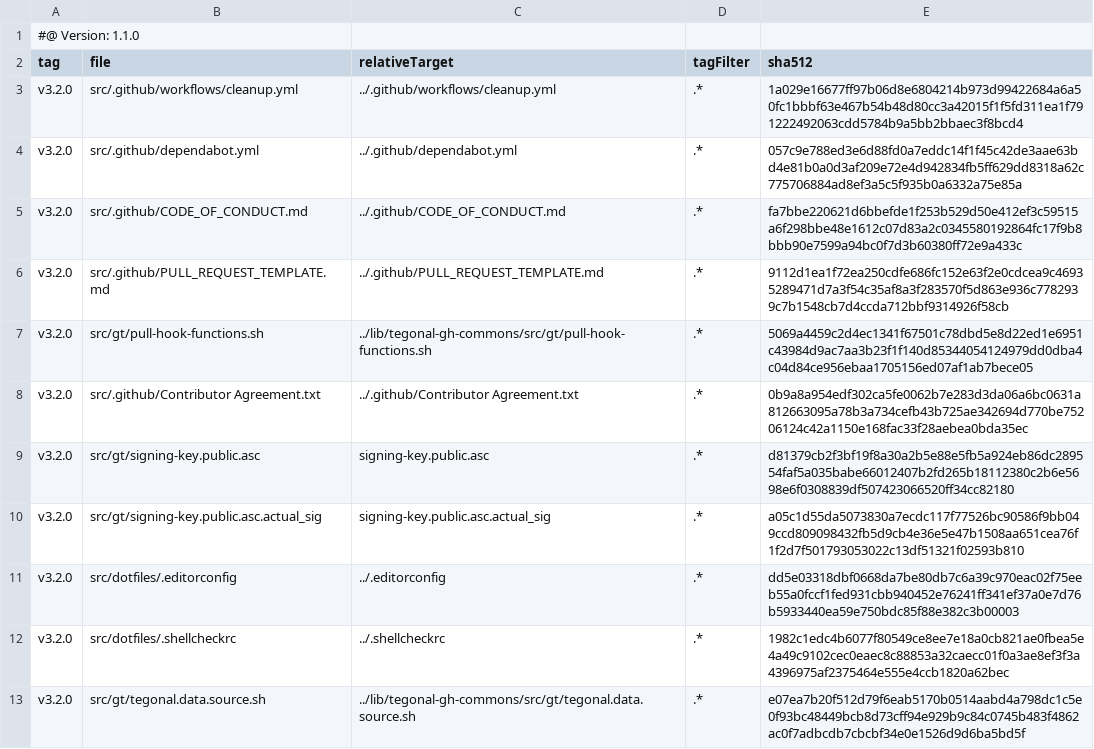
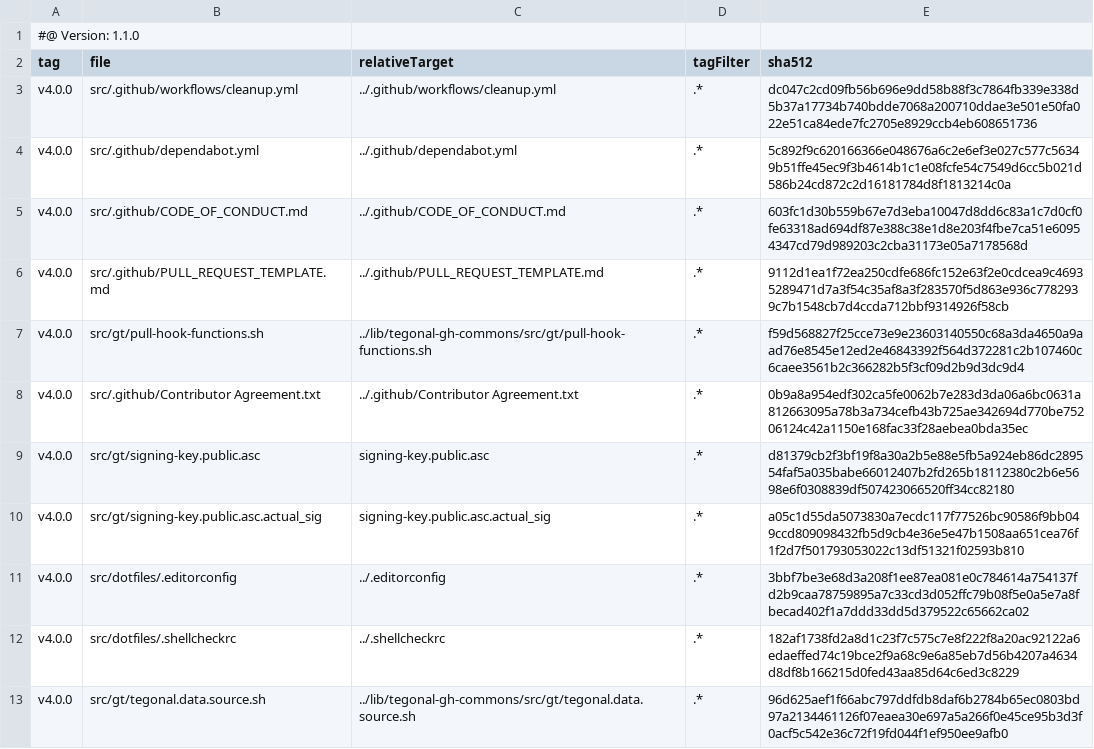
Before and after one commit to tegonal/scripts, a TSV file: .gt/remotes/tegonal-gh-commons/pulled.tsv, drawn as a sheet.

Commit message:
update files of remote tegonal-gh-commons to version v4.0.0 via gt

```diff
--- a/.gt/remotes/tegonal-gh-commons/pulled.tsv
+++ b/.gt/remotes/tegonal-gh-commons/pulled.tsv
@@ -2,12 +2,12 @@
 tag	file	relativeTarget	tagFilter	sha512
-v3.2.0	src/.github/workflows/cleanup.yml	../.github/workflows/cleanup.yml	.*	1a029e16677ff97b06d8e6804214b973d99422684a6a50fc1bbbf63e467b54b48d80cc3a42015f1f5fd311ea1f791222492063cdd5784b9a5bb2bbaec3f8bcd4
-v3.2.0	src/.github/dependabot.yml	../.github/dependabot.yml	.*	057c9e788ed3e6d88fd0a7eddc14f1f45c42de3aae63bd4e81b0a0d3af209e72e4d942834fb5ff629dd8318a62c775706884ad8ef3a5c5f935b0a6332a75e85a
-v3.2.0	src/.github/CODE_OF_CONDUCT.md	../.github/CODE_OF_CONDUCT.md	.*	fa7bbe220621d6bbefde1f253b529d50e412ef3c59515a6f298bbe48e1612c07d83a2c0345580192864fc17f9b8bbb90e7599a94bc0f7d3b60380ff72e9a433c
-v3.2.0	src/.github/PULL_REQUEST_TEMPLATE.md	../.github/PULL_REQUEST_TEMPLATE.md	.*	9112d1ea1f72ea250cdfe686fc152e63f2e0cdcea9c46935289471d7a3f54c35af8a3f283570f5d863e936c7782939c7b1548cb7d4ccda712bbf9314926f58cb
-v3.2.0	src/gt/pull-hook-functions.sh	../lib/tegonal-gh-commons/src/gt/pull-hook-functions.sh	.*	5069a4459c2d4ec1341f67501c78dbd5e8d22ed1e6951c43984d9ac7aa3b23f1f140d85344054124979dd0dba4c04d84ce956ebaa1705156ed07af1ab7bece05
-v3.2.0	src/.github/Contributor Agreement.txt	../.github/Contributor Agreement.txt	.*	0b9a8a954edf302ca5fe0062b7e283d3da06a6bc0631a812663095a78b3a734cefb43b725ae342694d770be75206124c42a1150e168fac33f28aebea0bda35ec
-v3.2.0	src/gt/signing-key.public.asc	signing-key.public.asc	.*	d81379cb2f3bf19f8a30a2b5e88e5fb5a924eb86dc289554faf5a035babe66012407b2fd265b18112380c2b6e5698e6f0308839df507423066520ff34cc82180
-v3.2.0	src/gt/signing-key.public.asc.actual_sig	signing-key.public.asc.actual_sig	.*	a05c1d55da5073830a7ecdc117f77526bc90586f9bb049ccd809098432fb5d9cb4e36e5e47b1508aa651cea76f1f2d7f501793053022c13df51321f02593b810
-v3.2.0	src/dotfiles/.editorconfig	../.editorconfig	.*	dd5e03318dbf0668da7be80db7c6a39c970eac02f75eeb55a0fccf1fed931cbb940452e76241ff341ef37a0e7d76b5933440ea59e750bdc85f88e382c3b00003
-v3.2.0	src/dotfiles/.shellcheckrc	../.shellcheckrc	.*	1982c1edc4b6077f80549ce8ee7e18a0cb821ae0fbea5e4a49c9102cec0eaec8c88853a32caecc01f0a3ae8ef3f3a4396975af2375464e555e4ccb1820a62bec
-v3.2.0	src/gt/tegonal.data.source.sh	../lib/tegonal-gh-commons/src/gt/tegonal.data.source.sh	.*	e07ea7b20f512d79f6eab5170b0514aabd4a798dc1c5e0f93bc48449bcb8d73cff94e929b9c84c0745b483f4862ac0f7adbcdb7cbcbf34e0e1526d9d6ba5bd5f
+v4.0.0	src/.github/workflows/cleanup.yml	../.github/workflows/cleanup.yml	.*	dc047c2cd09fb56b696e9dd58b88f3c7864fb339e338d5b37a17734b740bdde7068a200710ddae3e501e50fa022e51ca84ede7fc2705e8929ccb4eb608651736
+v4.0.0	src/.github/dependabot.yml	../.github/dependabot.yml	.*	5c892f9c620166366e048676a6c2e6ef3e027c577c56349b51ffe45ec9f3b4614b1c1e08fcfe54c7549d6cc5b021d586b24cd872c2d16181784d8f1813214c0a
+v4.0.0	src/.github/CODE_OF_CONDUCT.md	../.github/CODE_OF_CONDUCT.md	.*	603fc1d30b559b67e7d3eba10047d8dd6c83a1c7d0cf0fe63318ad694df87e388c38e1d8e203f4fbe7ca51e60954347cd79d989203c2cba31173e05a7178568d
+v4.0.0	src/.github/PULL_REQUEST_TEMPLATE.md	../.github/PULL_REQUEST_TEMPLATE.md	.*	9112d1ea1f72ea250cdfe686fc152e63f2e0cdcea9c46935289471d7a3f54c35af8a3f283570f5d863e936c7782939c7b1548cb7d4ccda712bbf9314926f58cb
+v4.0.0	src/gt/pull-hook-functions.sh	../lib/tegonal-gh-commons/src/gt/pull-hook-functions.sh	.*	f59d568827f25cce73e9e23603140550c68a3da4650a9aad76e8545e12ed2e46843392f564d372281c2b107460c6caee3561b2c366282b5f3cf09d2b9d3dc9d4
+v4.0.0	src/.github/Contributor Agreement.txt	../.github/Contributor Agreement.txt	.*	0b9a8a954edf302ca5fe0062b7e283d3da06a6bc0631a812663095a78b3a734cefb43b725ae342694d770be75206124c42a1150e168fac33f28aebea0bda35ec
+v4.0.0	src/gt/signing-key.public.asc	signing-key.public.asc	.*	d81379cb2f3bf19f8a30a2b5e88e5fb5a924eb86dc289554faf5a035babe66012407b2fd265b18112380c2b6e5698e6f0308839df507423066520ff34cc82180
+v4.0.0	src/gt/signing-key.public.asc.actual_sig	signing-key.public.asc.actual_sig	.*	a05c1d55da5073830a7ecdc117f77526bc90586f9bb049ccd809098432fb5d9cb4e36e5e47b1508aa651cea76f1f2d7f501793053022c13df51321f02593b810
+v4.0.0	src/dotfiles/.editorconfig	../.editorconfig	.*	3bbf7be3e68d3a208f1ee87ea081e0c784614a754137fd2b9caa78759895a7c33cd3d052ffc79b08f5e0a5e7a8fbecad402f1a7ddd33dd5d379522c65662ca02
+v4.0.0	src/dotfiles/.shellcheckrc	../.shellcheckrc	.*	182af1738fd2a8d1c23f7c575c7e8f222f8a20ac92122a6edaeffed74c19bce2f9a68c9e6a85eb7d56b4207a4634d8df8b166215d0fed43aa85d64c6ed3c8229
+v4.0.0	src/gt/tegonal.data.source.sh	../lib/tegonal-gh-commons/src/gt/tegonal.data.source.sh	.*	96d625aef1f66abc797ddfdb8daf6b2784b65ec0803bd97a2134461126f07eaea30e697a5a266f0e45ce95b3d3f0acf5c542e36c72f19fd044f1ef950ee9afb0
```
Also changed, not shown: 7 other files.
